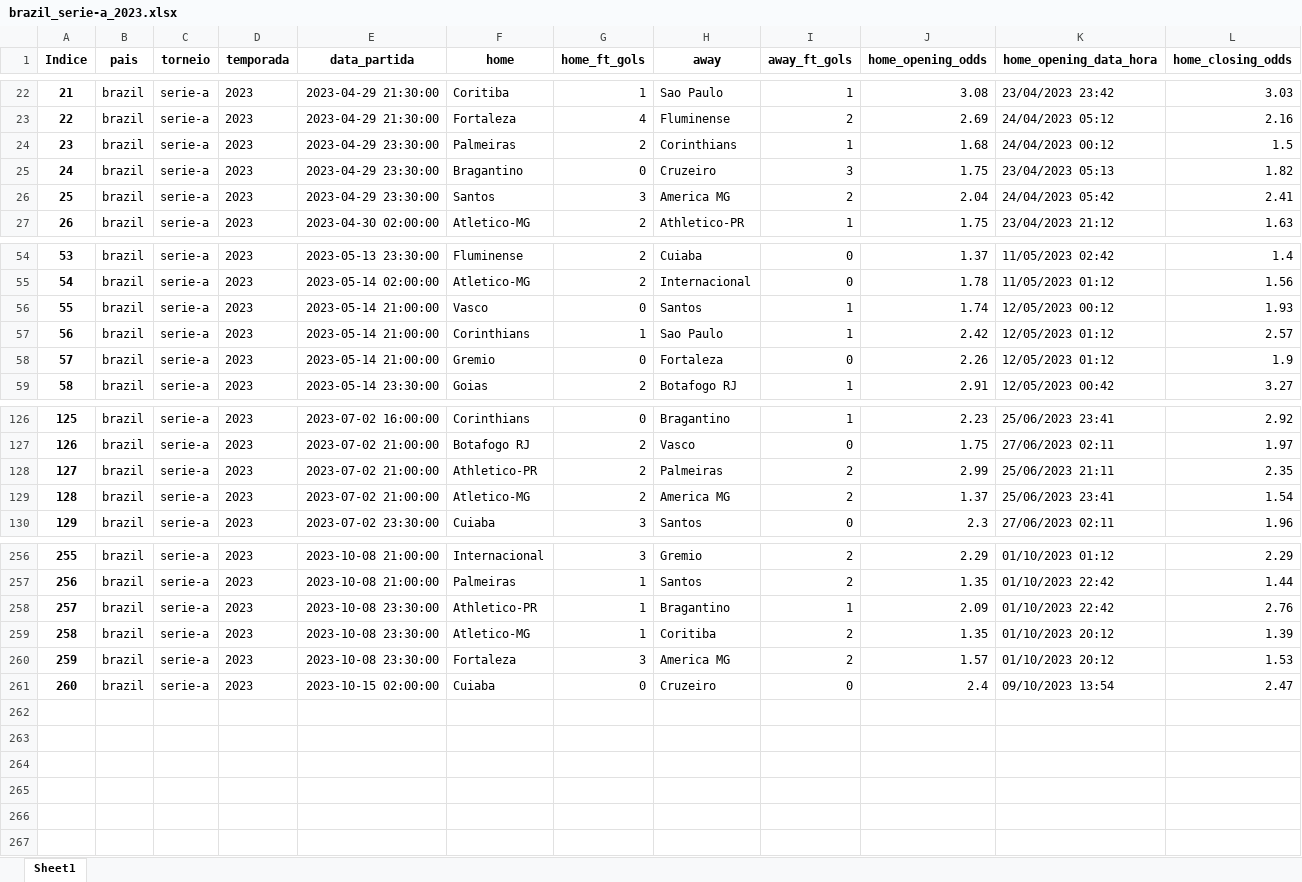
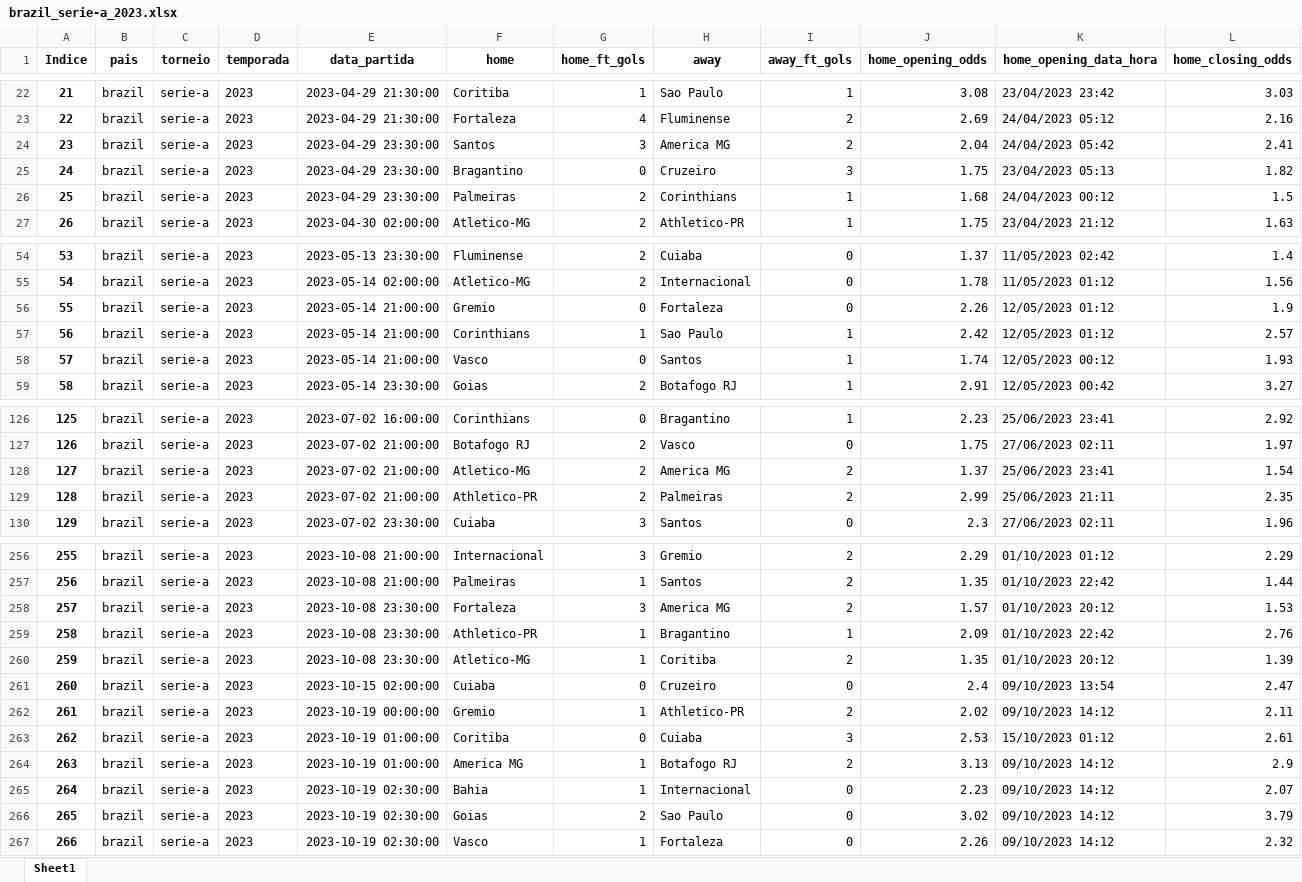
Before and after one commit to tarciziojrdf/poco, an Excel workbook: 2023/brazil_serie-a_2023.xlsx, sheet Sheet1, drawn as a sheet; only a part is shown, gaps mark what is left out; values as stored, in another font and other column widths than the file's, no borders; addresses are those after the commit; rows hold the shown columns only; the diff covers the shown part only; the diff names each change by its address in the sheet, - before the commit and + after, or states it on an @@ line.

```diff
--- a/2023/brazil_serie-a_2023.xlsx (sheet Sheet1)
+++ b/2023/brazil_serie-a_2023.xlsx (sheet Sheet1)
@@ row 26 moved to row 24: 23 @@
@@ column A (Indice) renumbered between rows 26 and 260 @@
@@ row 58 moved to row 56: 55 @@
@@ row 129 moved to row 128: 127 @@
@@ row 260 moved to row 258: 257 @@
+row 262: 261 | brazil | serie-a | 2023 | 2023-10-19 00:00:00 | Gremio | 1 | Athletico-PR | 2 | 2.02 | 09/10/2023 14:12 | 2.11
+row 263: 262 | brazil | serie-a | 2023 | 2023-10-19 01:00:00 | Coritiba | 0 | Cuiaba | 3 | 2.53 | 15/10/2023 01:12 | 2.61
+row 264: 263 | brazil | serie-a | 2023 | 2023-10-19 01:00:00 | America MG | 1 | Botafogo RJ | 2 | 3.13 | 09/10/2023 14:12 | 2.9
+row 265: 264 | brazil | serie-a | 2023 | 2023-10-19 02:30:00 | Bahia | 1 | Internacional | 0 | 2.23 | 09/10/2023 14:12 | 2.07
+row 266: 265 | brazil | serie-a | 2023 | 2023-10-19 02:30:00 | Goias | 2 | Sao Paulo | 0 | 3.02 | 09/10/2023 14:12 | 3.79
+row 267: 266 | brazil | serie-a | 2023 | 2023-10-19 02:30:00 | Vasco | 1 | Fortaleza | 0 | 2.26 | 09/10/2023 14:12 | 2.32
```
Also changed, not shown: 15 moved rows elsewhere in this sheet, 2023/argentina_copa-de-la-liga-profesional_2023.xlsx, 2023/costa-rica_primera-division_2023-2024.xlsx, 4 other files.
